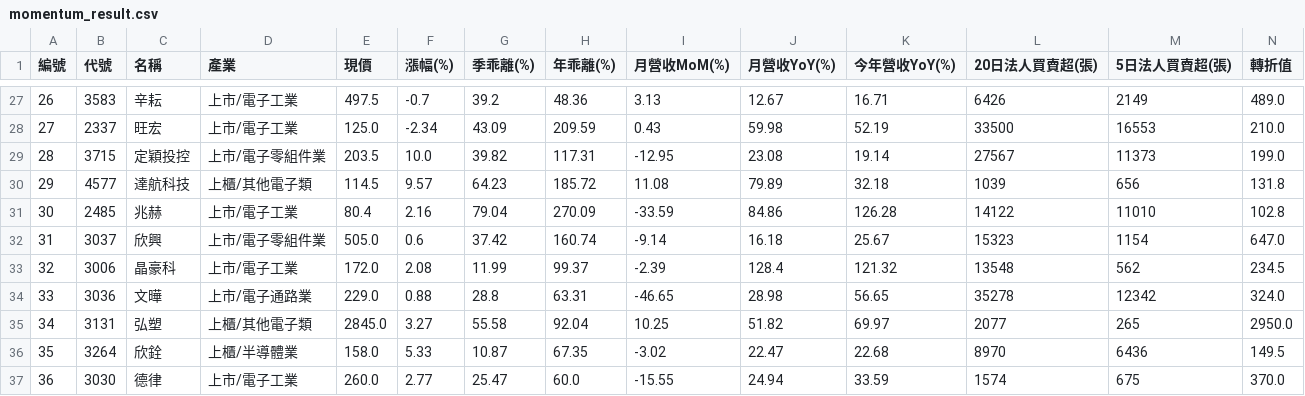
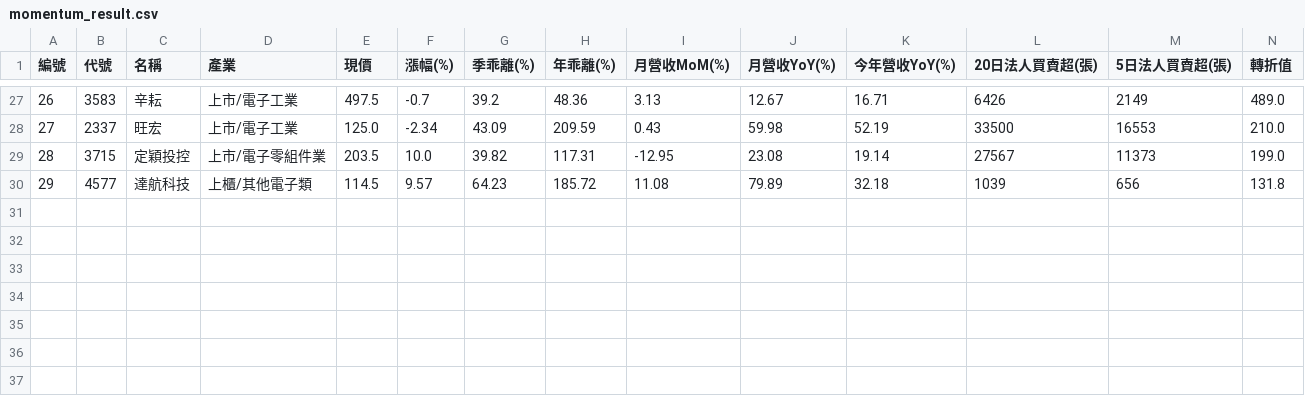
Before and after one commit to chiachan0108/quantum-scanner-web, a CSV file: momentum_result.csv, drawn as a sheet; only a part is shown, gaps mark what is left out.

```diff
--- a/momentum_result.csv
+++ b/momentum_result.csv
@@ -30,8 +30 @@
 29,4577,達航科技,上櫃/其他電子類,114.5,9.57,64.23,185.72,11.08,79.89,32.18,1039,656,131.8
-30,2485,兆赫,上市/電子工業,80.4,2.16,79.04,270.09,-33.59,84.86,126.28,14122,11010,102.8
-31,3037,欣興,上市/電子零組件業,505.0,0.6,37.42,160.74,-9.14,16.18,25.67,15323,1154,647.0
-32,3006,晶豪科,上市/電子工業,172.0,2.08,11.99,99.37,-2.39,128.4,121.32,13548,562,234.5
-33,3036,文曄,上市/電子通路業,229.0,0.88,28.8,63.31,-46.65,28.98,56.65,35278,12342,324.0
-34,3131,弘塑,上櫃/其他電子類,2845.0,3.27,55.58,92.04,10.25,51.82,69.97,2077,265,2950.0
-35,3264,欣銓,上櫃/半導體業,158.0,5.33,10.87,67.35,-3.02,22.47,22.68,8970,6436,149.5
-36,3030,德律,上市/電子工業,260.0,2.77,25.47,60.0,-15.55,24.94,33.59,1574,675,370.0
```
Also changed, not shown: daily_result.csv, strategy_d_result.csv, 2 other files.
